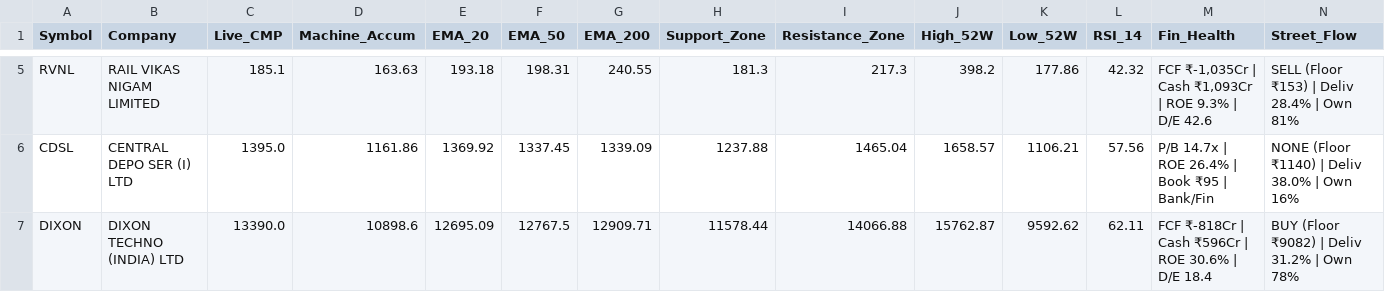
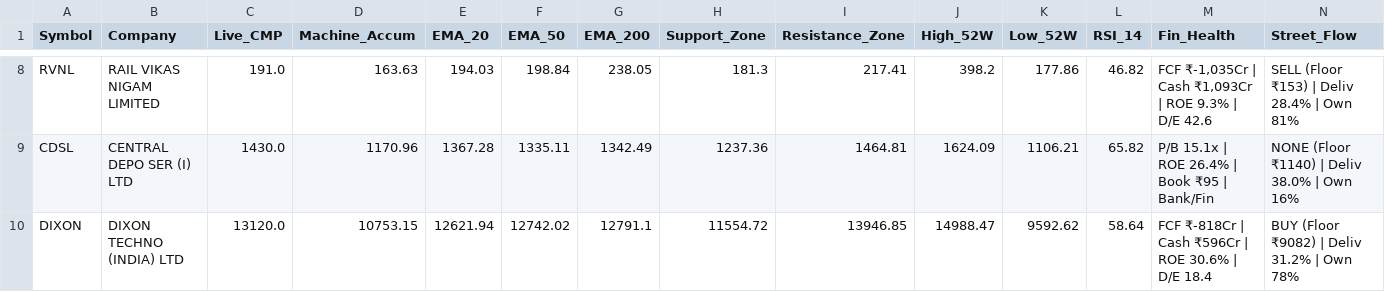
Before and after one commit to bornsupreme21-pk/nbt-quantum-engine, a CSV file: RAW_SMART_SIP.csv, drawn as a sheet; only a part is shown, gaps mark what is left out; addresses are those after the commit; the diff covers the shown part only; the diff names each change by its address in the sheet, - before the commit and + after, or states it on an @@ line.

```diff
--- a/RAW_SMART_SIP.csv
+++ b/RAW_SMART_SIP.csv
-C8 (Live_CMP): 185.1
+C8 (Live_CMP): 191.0
-E8 (EMA_20): 193.18
+E8 (EMA_20): 194.03
-F8 (EMA_50): 198.31
+F8 (EMA_50): 198.84
-G8 (EMA_200): 240.55
+G8 (EMA_200): 238.05
-I8 (Resistance_Zone): 217.3
+I8 (Resistance_Zone): 217.41
-L8 (RSI_14): 42.32
+L8 (RSI_14): 46.82
-C9 (Live_CMP): 1395.0
+C9 (Live_CMP): 1430.0
-D9 (Machine_Accum): 1161.86
+D9 (Machine_Accum): 1170.96
-E9 (EMA_20): 1369.92
+E9 (EMA_20): 1367.28
-F9 (EMA_50): 1337.45
+F9 (EMA_50): 1335.11
-G9 (EMA_200): 1339.09
+G9 (EMA_200): 1342.49
-H9 (Support_Zone): 1237.88
+H9 (Support_Zone): 1237.36
-I9 (Resistance_Zone): 1465.04
+I9 (Resistance_Zone): 1464.81
-J9 (High_52W): 1658.57
+J9 (High_52W): 1624.09
-L9 (RSI_14): 57.56
+L9 (RSI_14): 65.82
-M9 (Fin_Health): P/B 14.7x | ROE 26.4% | Book ₹95 | Bank/Fin
+M9 (Fin_Health): P/B 15.1x | ROE 26.4% | Book ₹95 | Bank/Fin
-C10 (Live_CMP): 13390.0
+C10 (Live_CMP): 13120.0
-D10 (Machine_Accum): 10898.6
+D10 (Machine_Accum): 10753.15
-E10 (EMA_20): 12695.09
+E10 (EMA_20): 12621.94
-F10 (EMA_50): 12767.5
+F10 (EMA_50): 12742.02
-G10 (EMA_200): 12909.71
+G10 (EMA_200): 12791.1
-H10 (Support_Zone): 11578.44
+H10 (Support_Zone): 11554.72
-I10 (Resistance_Zone): 14066.88
+I10 (Resistance_Zone): 13946.85
-J10 (High_52W): 15762.87
+J10 (High_52W): 14988.47
-L10 (RSI_14): 62.11
+L10 (RSI_14): 58.64
```
Also changed, not shown: 5 added rows and 57 edited cells elsewhere in this file, RAW_ALPHA_HUNTER.csv, RAW_NIFTY_HISTORY.csv, 10 other files.
